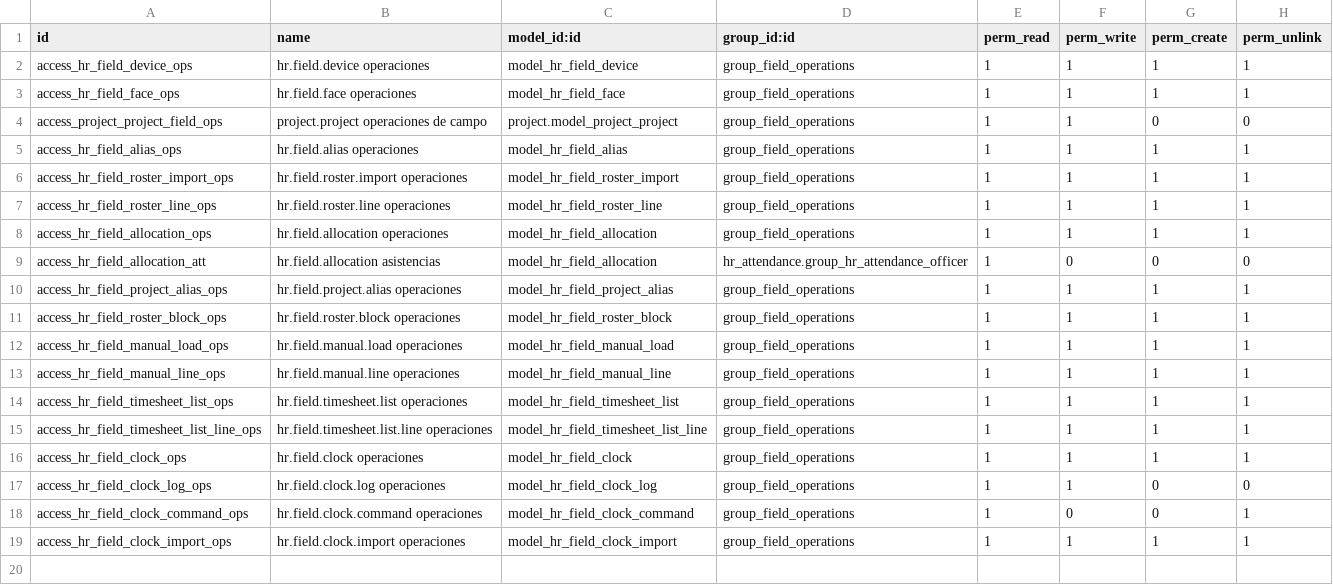
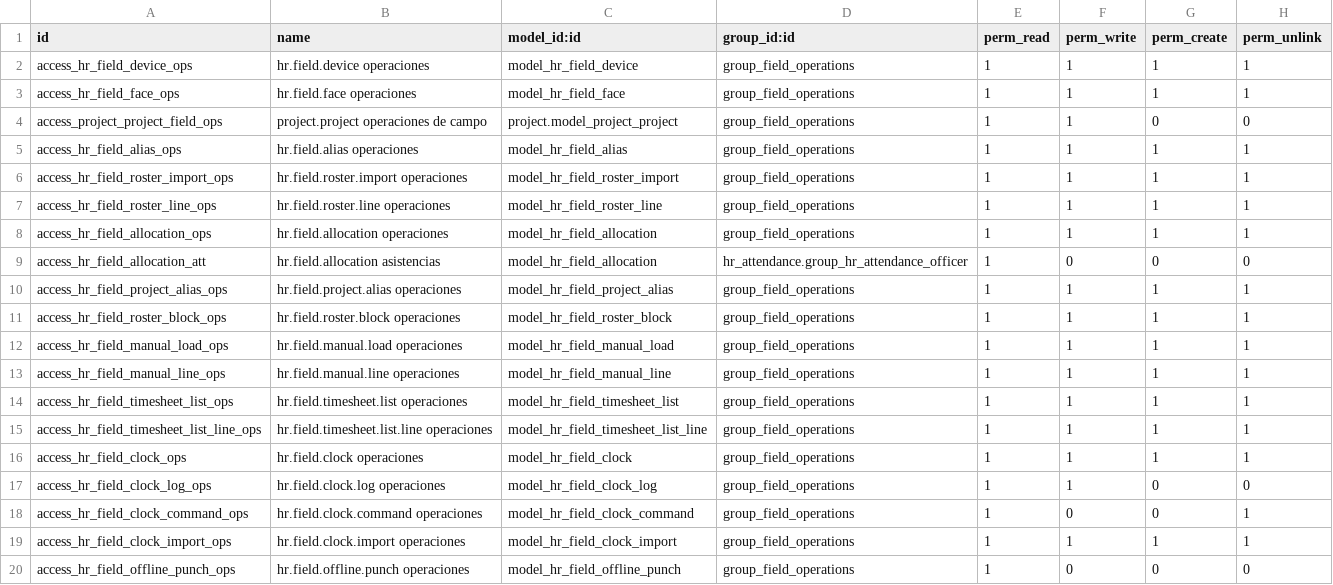
Before and after one commit to Sistemas-E3/ejemplo, a CSV file: Remote_Attendance/security/ir.model.access.csv, drawn as a sheet.

```diff
--- a/Remote_Attendance/security/ir.model.access.csv
+++ b/Remote_Attendance/security/ir.model.access.csv
@@ -19 +19,2 @@ access_hr_field_clock_command_ops,hr.field.clock.command operaciones,model_hr_fi
 access_hr_field_clock_import_ops,hr.field.clock.import operaciones,model_hr_field_clock_import,group_field_operations,1,1,1,1
+access_hr_field_offline_punch_ops,hr.field.offline.punch operaciones,model_hr_field_offline_punch,group_field_operations,1,0,0,0
```
Also changed, not shown: 18 other files.
